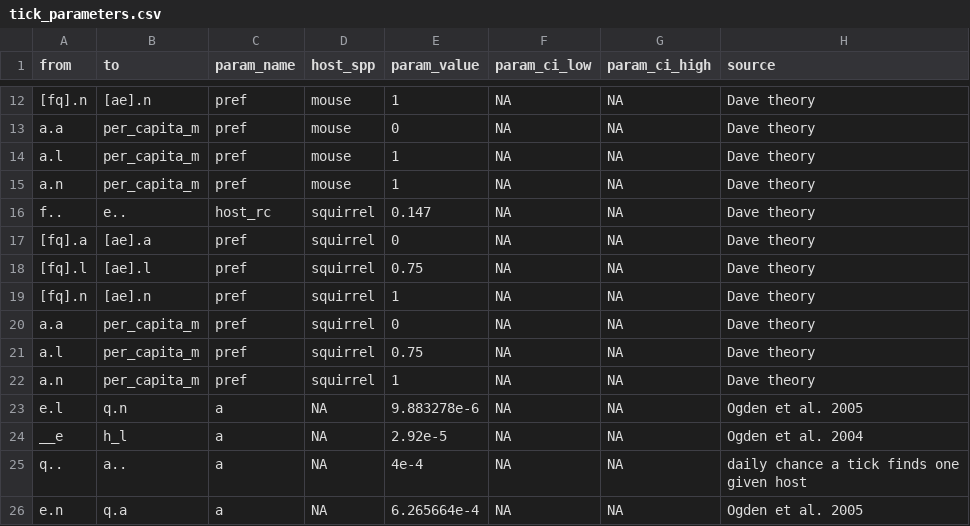
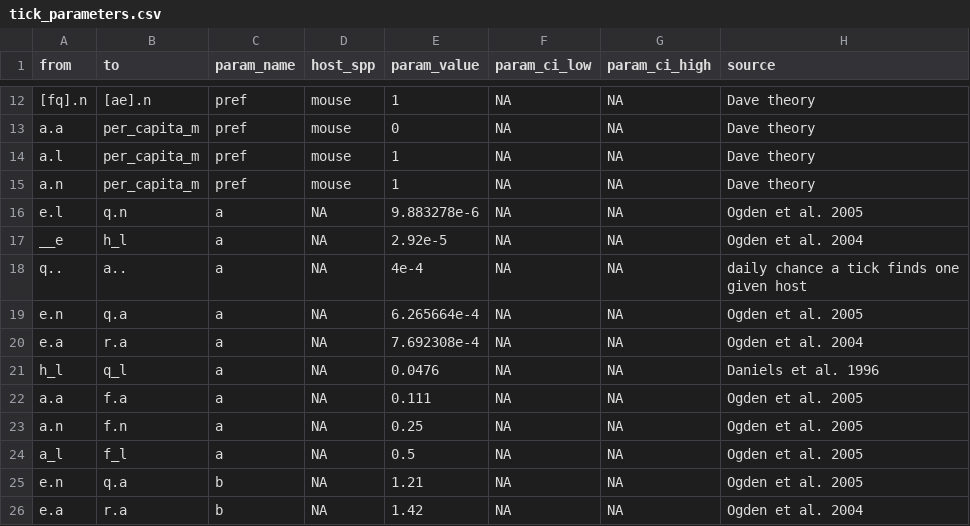
Before and after one commit to dallenmidd/IxPopDyMod, a CSV file: inputs/2021-04-04_Myles_test/tick_parameters.csv, drawn as a sheet; only a part is shown, gaps mark what is left out; the shorter side is filled out with more unchanged rows.

Commit message:
Ogden host community

```diff
--- a/inputs/2021-04-04_Myles_test/tick_parameters.csv
+++ b/inputs/2021-04-04_Myles_test/tick_parameters.csv
@@ -15,9 +15,2 @@ a.l, per_capita_m, pref, mouse, 1, NA, NA, Dave theory
 a.n, per_capita_m, pref, mouse, 1, NA, NA, Dave theory
-f.., e.., host_rc, squirrel, 0.147, NA, NA, Dave theory
-[fq].a, [ae].a, pref, squirrel, 0, NA, NA, Dave theory
-[fq].l, [ae].l, pref, squirrel, 0.75, NA, NA, Dave theory
-[fq].n, [ae].n, pref, squirrel, 1, NA, NA, Dave theory
-a.a, per_capita_m, pref, squirrel, 0, NA, NA, Dave theory
-a.l, per_capita_m, pref, squirrel, 0.75, NA, NA, Dave theory
-a.n, per_capita_m, pref, squirrel, 1, NA, NA, Dave theory
 e.l, q.n, a, NA, 9.883278e-6, NA, NA, Ogden et al. 2005
```
Also changed, not shown: 1 other file.
